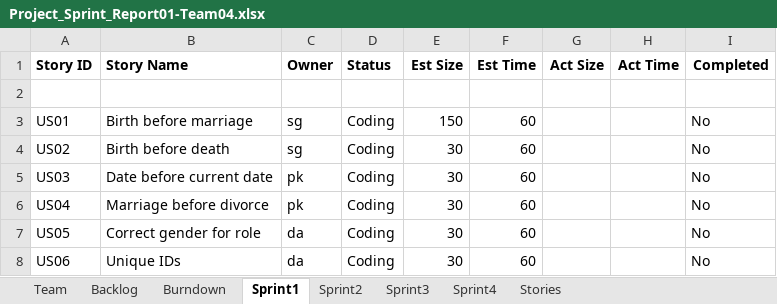
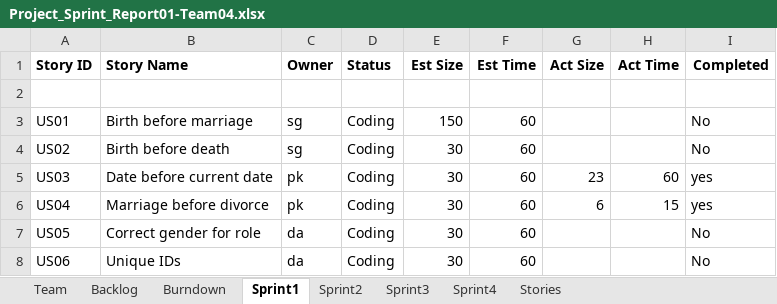
Before and after one commit to deepaCodes/DPS-04, an Excel workbook: Project_Sprint_Report01-Team04.xlsx, sheet Sprint1, drawn as a sheet; values as stored, in another font and other column widths than the file's, no borders; the diff names each change by its address in the sheet, - before the commit and + after, or states it on an @@ line.

Commit message:
Sprint-Report-Team04
Update the sprint report for project 04 submission.

```diff
--- a/Project_Sprint_Report01-Team04.xlsx (sheet Sprint1)
+++ b/Project_Sprint_Report01-Team04.xlsx (sheet Sprint1)
-G5 (Act Size): (empty)
+G5 (Act Size): 23
-H5 (Act Time): (empty)
+H5 (Act Time): 60
-I5:I6 (Completed): No
+I5:I6 (Completed): yes
-G6 (Act Size): (empty)
+G6 (Act Size): 6
-H6 (Act Time): (empty)
+H6 (Act Time): 15
```
Also changed, not shown: sheet Sprint2, sheet Backlog, sheet Burndown, charts or pictures.
